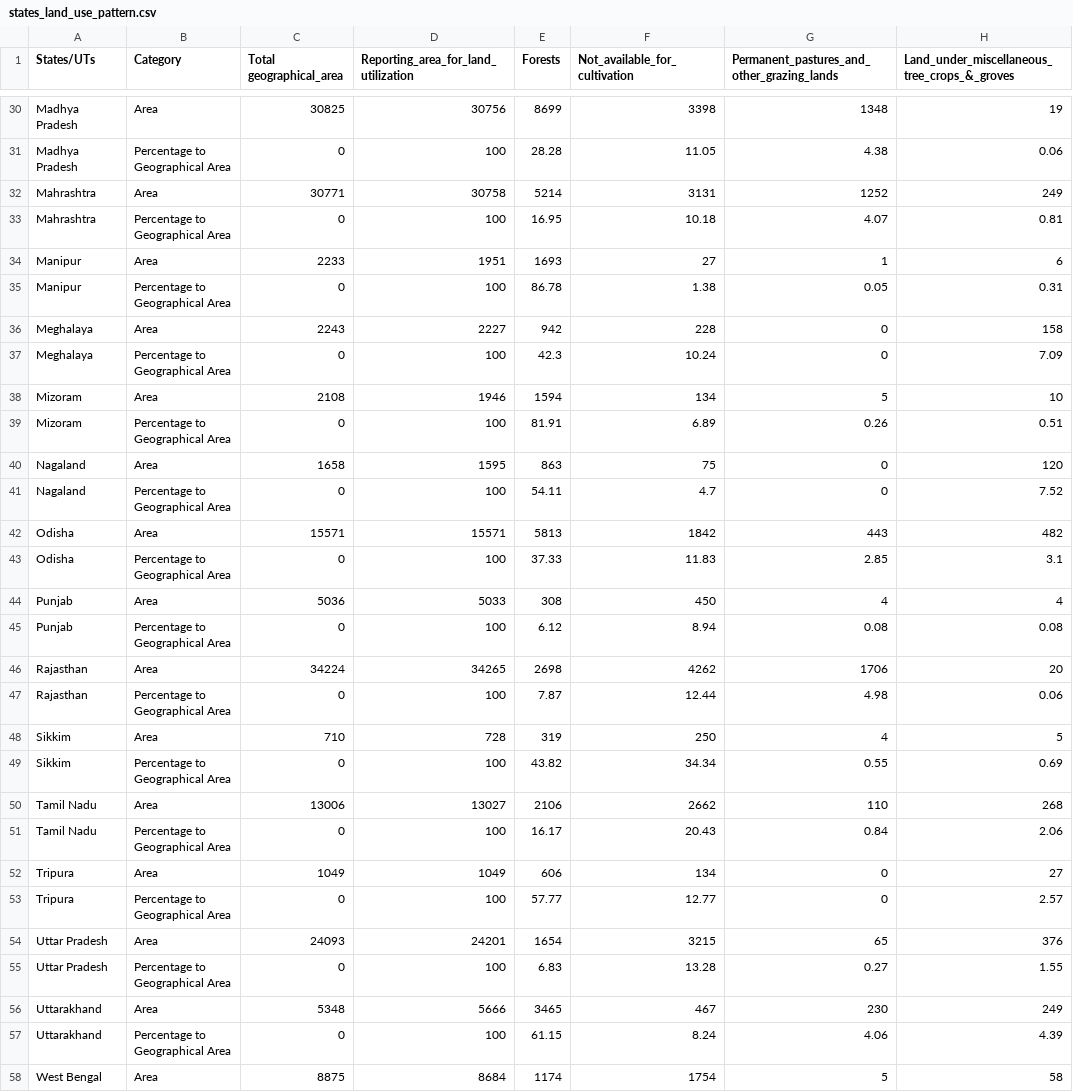
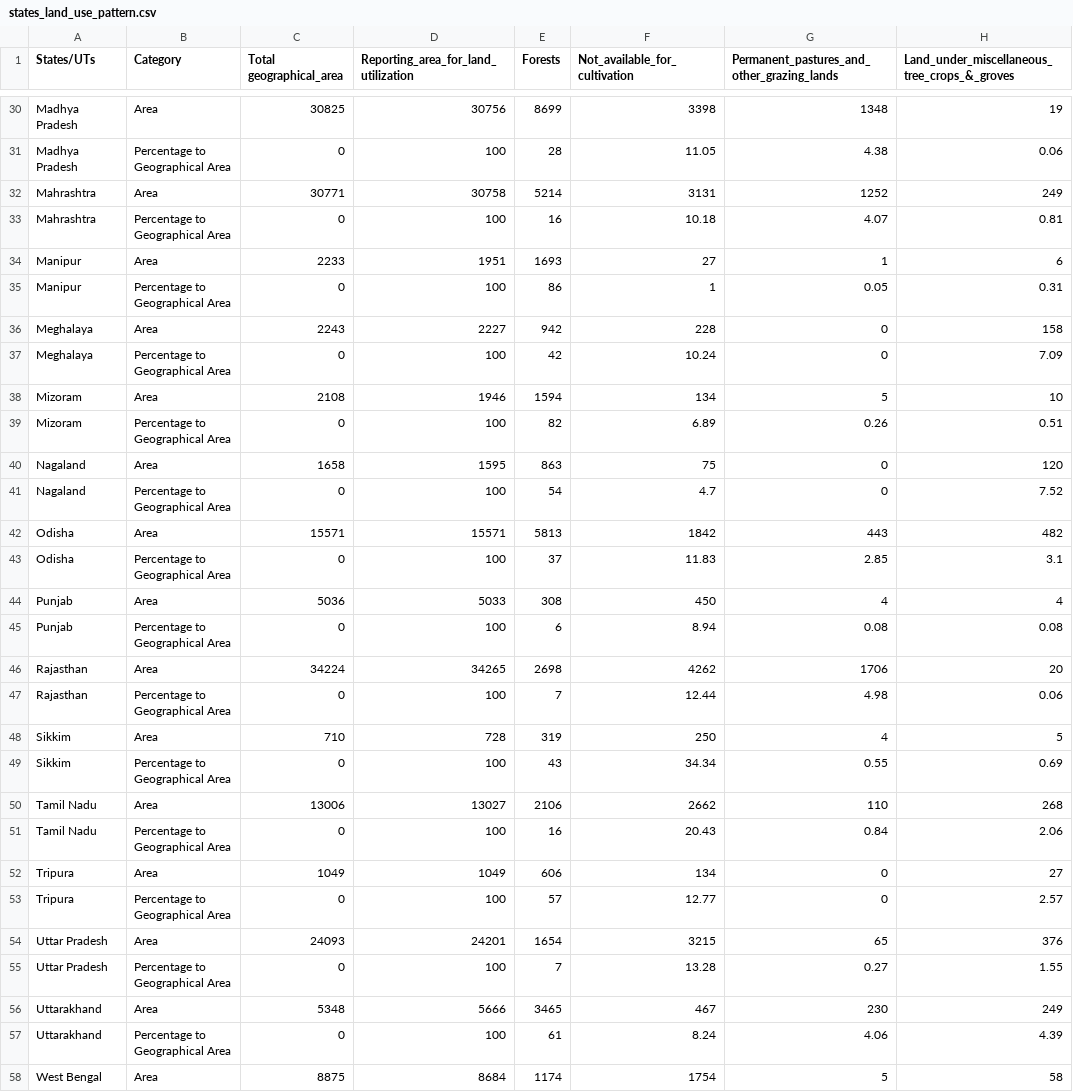
Before and after one commit to albertbolt1/datascience, a CSV file: states_land_use_pattern.csv, drawn as a sheet; only a part is shown, gaps mark what is left out; the diff covers the shown part only; the diff names each change by its address in the sheet, - before the commit and + after, or states it on an @@ line.

```diff
--- a/states_land_use_pattern.csv
+++ b/states_land_use_pattern.csv
-E31 (Forests): 28.28
+E31 (Forests): 28
-E33 (Forests): 16.95
+E33 (Forests): 16
-E35 (Forests): 86.78
+E35 (Forests): 86
-F35 (Not_available_for_cultivation): 1.38
+F35 (Not_available_for_cultivation): 1
-E37 (Forests): 42.3
+E37 (Forests): 42
-E39 (Forests): 81.91
+E39 (Forests): 82
-E41 (Forests): 54.11
+E41 (Forests): 54
-E43 (Forests): 37.33
+E43 (Forests): 37
-E45 (Forests): 6.12
+E45 (Forests): 6
-E47 (Forests): 7.87
+E47 (Forests): 7
-E49 (Forests): 43.82
+E49 (Forests): 43
-E51 (Forests): 16.17
+E51 (Forests): 16
-E53 (Forests): 57.77
+E53 (Forests): 57
-E55 (Forests): 6.83
+E55 (Forests): 7
-E57 (Forests): 61.15
+E57 (Forests): 61
```
Also changed, not shown: 26 edited cells elsewhere in this file.
